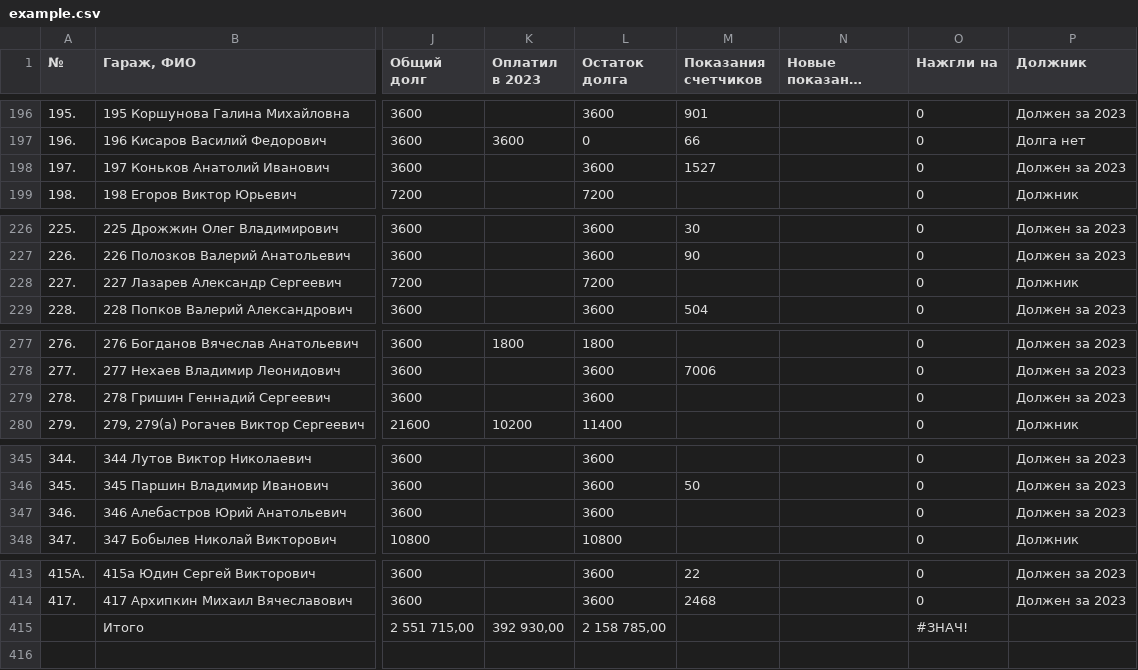
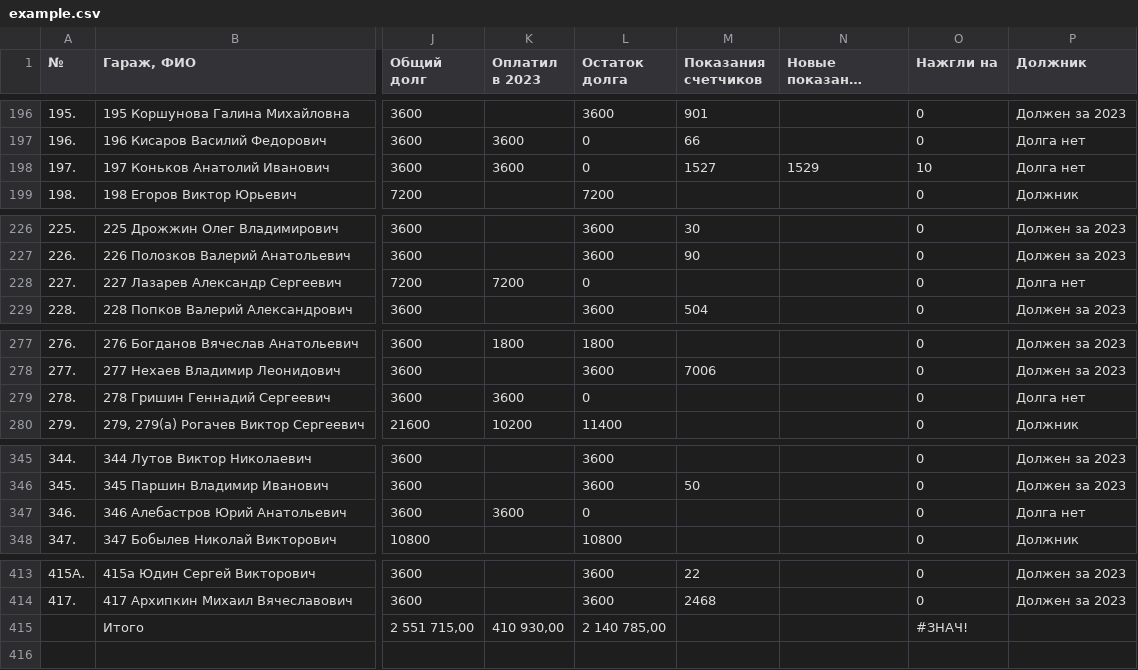
Before and after one commit to slaav1k/fakel, a CSV file: example.csv, drawn as a sheet; only a part is shown, gaps mark what is left out; long unchanged cells end in …; the diff names each change by its address in the sheet, - before the commit and + after, or states it on an @@ line.

Commit message:
Add files via upload

```diff
--- a/example.csv
+++ b/example.csv
-K198 (Оплатил в 2023): (empty)
+K198 (Оплатил в 2023): 3600
-L198 (Остаток долга): 3600
+L198 (Остаток долга): 0
-N198 (Новые показания счетчиков): (empty)
+N198 (Новые показания счетчиков): 1529
-O198 (Нажгли на): 0
+O198 (Нажгли на): 10
-P198 (Должник): Должен за 2023
+P198 (Должник): Долга нет
-K228 (Оплатил в 2023): (empty)
+K228 (Оплатил в 2023): 7200
-L228 (Остаток долга): 7200
+L228 (Остаток долга): 0
-P228 (Должник): Должник
+P228 (Должник): Долга нет
-K279 (Оплатил в 2023): (empty)
+K279 (Оплатил в 2023): 3600
-L279 (Остаток долга): 3600
+L279 (Остаток долга): 0
-P279 (Должник): Должен за 2023
+P279 (Должник): Долга нет
-K347 (Оплатил в 2023): (empty)
+K347 (Оплатил в 2023): 3600
-L347 (Остаток долга): 3600
+L347 (Остаток долга): 0
-P347 (Должник): Должен за 2023
+P347 (Должник): Долга нет
-K415 (Оплатил в 2023): 392 930,00
+K415 (Оплатил в 2023): 410 930,00
-L415 (Остаток долга): 2 158 785,00
+L415 (Остаток долга): 2 140 785,00
```
